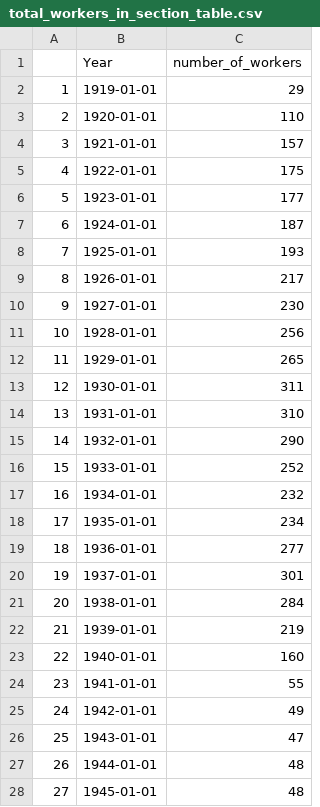
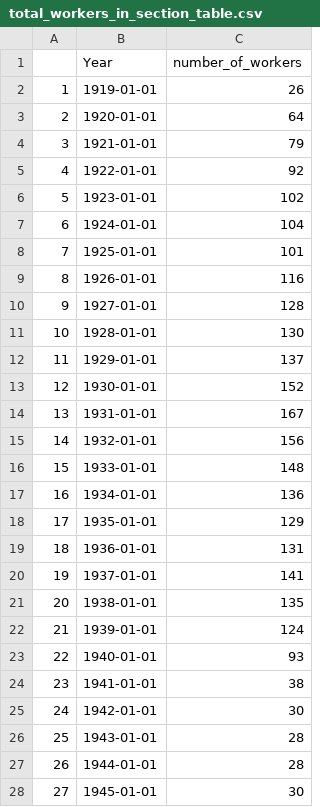
Before and after one commit to digitaltxtlab/LONSEA_DB, a CSV file: spring18/proportion_of_scandis/total_workers_in_section_table.csv, drawn as a sheet; only a part is shown; the diff covers the shown part only.

Commit message:
within section scandi analysis added

```diff
--- a/spring18/proportion_of_scandis/total_workers_in_section_table.csv
+++ b/spring18/proportion_of_scandis/total_workers_in_section_table.csv
@@ -1,28 +1,28 @@
 "","Year","number_of_workers"
-"1",1919-01-01,29
-"2",1920-01-01,110
-"3",1921-01-01,157
-"4",1922-01-01,175
-"5",1923-01-01,177
-"6",1924-01-01,187
-"7",1925-01-01,193
-"8",1926-01-01,217
-"9",1927-01-01,230
-"10",1928-01-01,256
-"11",1929-01-01,265
-"12",1930-01-01,311
-"13",1931-01-01,310
-"14",1932-01-01,290
-"15",1933-01-01,252
-"16",1934-01-01,232
-"17",1935-01-01,234
-"18",1936-01-01,277
-"19",1937-01-01,301
-"20",1938-01-01,284
-"21",1939-01-01,219
-"22",1940-01-01,160
-"23",1941-01-01,55
-"24",1942-01-01,49
-"25",1943-01-01,47
-"26",1944-01-01,48
-"27",1945-01-01,48
+"1",1919-01-01,26
+"2",1920-01-01,64
+"3",1921-01-01,79
+"4",1922-01-01,92
+"5",1923-01-01,102
+"6",1924-01-01,104
+"7",1925-01-01,101
+"8",1926-01-01,116
+"9",1927-01-01,128
+"10",1928-01-01,130
+"11",1929-01-01,137
+"12",1930-01-01,152
+"13",1931-01-01,167
+"14",1932-01-01,156
+"15",1933-01-01,148
+"16",1934-01-01,136
+"17",1935-01-01,129
+"18",1936-01-01,131
+"19",1937-01-01,141
+"20",1938-01-01,135
+"21",1939-01-01,124
+"22",1940-01-01,93
+"23",1941-01-01,38
+"24",1942-01-01,30
+"25",1943-01-01,28
+"26",1944-01-01,28
+"27",1945-01-01,30
```
Also changed, not shown: 1 edited cell elsewhere in this file, 6 other files.
